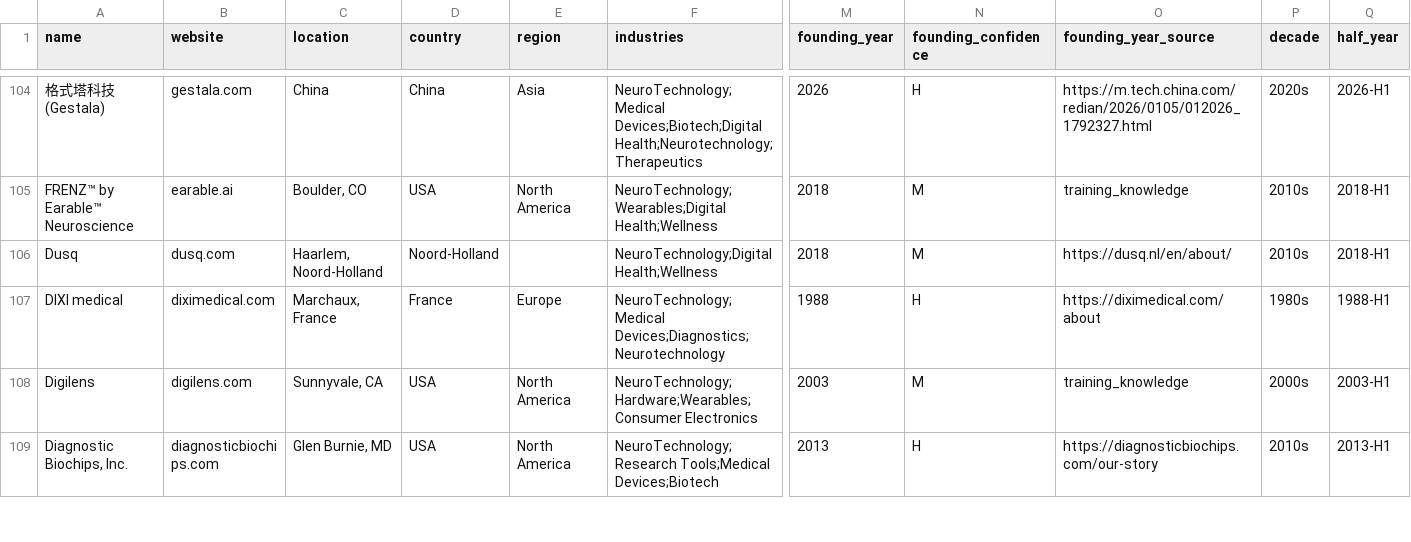
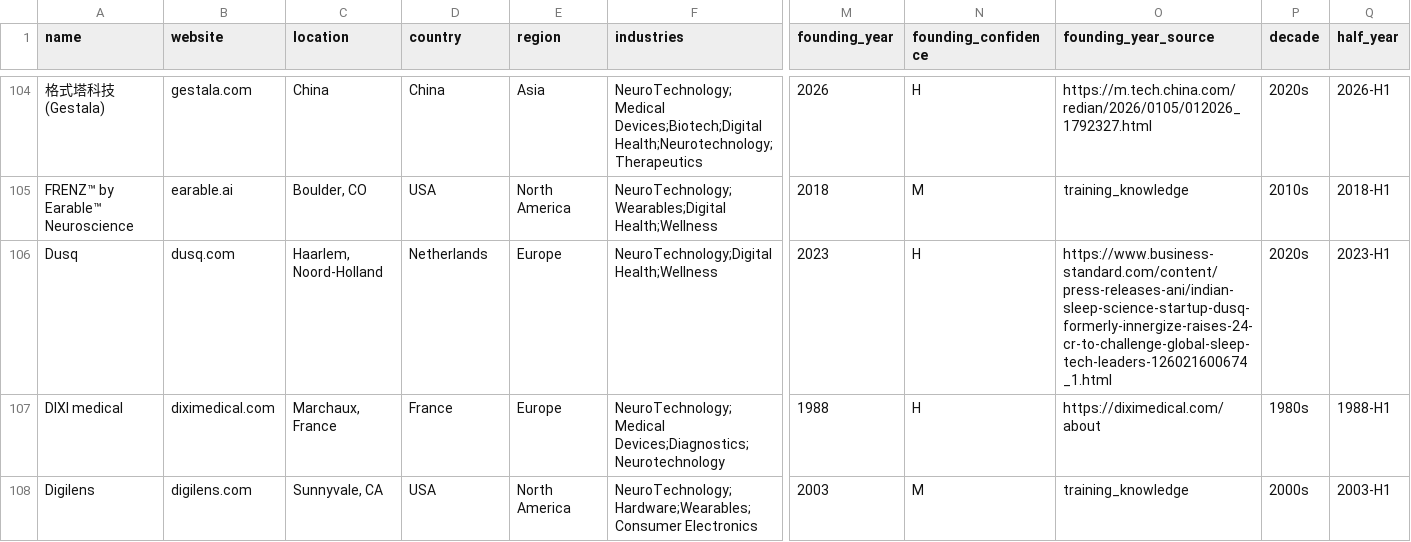
Before and after one commit to PershinIlya/NeurotechBoard, a CSV file: data/processed/neurotech_enriched.csv, drawn as a sheet; only a part is shown, gaps mark what is left out; the shorter side is filled out with more unchanged rows; the diff names each change by its address in the sheet, - before the commit and + after, or states it on an @@ line.

Commit message:
Fix Dusq: wrong domain → wrong company → wrong year (v0.1.2 error)
v0.1.2 classified Dusq as "sustainable baby clothing, not neurotech at
all" with founding_year 2018 and source dusq.nl/en/about. This was
completely wrong. Root cause: I went to dusq.nl (unrelated Dutch
clothing brand) instead of the actual reccy-listed website dusq.com.

dusq.com is DUSQ, a legitimate Indian sleep-science startup (formerly
InnerGize, Shark Tank India) founded 2023 by Dr. Siddhant Bhargava,
Shalmali Kadu, and Mitansh Khurana. Raised ₹24 Cr seed in Feb 2026
from Fireside Ventures and Antler India. Fully on-topic as neurotech.

Corrections:
- founding_year: 2018 (M) → 2023 (H)
- source URL: dusq.nl → Business Standard press release
- reccy_discrepancies.md: entry rewritten, removes false "not neurotech"
  claim, adds new country mismatch (reccy says Netherlands, actually India)
- COUNTRY_MAP: added Noord-Holland, Zuid-Holland, Amsterdam → Netherlands
  (pre-existing bug surfaced by this row — previously Dusq's country
  field was literally "Noord-Holland" instead of "Netherlands")
- Netherlands country count: 6 → 7; Europe region: 100 → 101

Lesson logged in memory: always use the exact website column from
reccy's raw dump verbatim, never guess domains from company name + TLD.

```diff
--- a/data/processed/neurotech_enriched.csv
+++ b/data/processed/neurotech_enriched.csv
-D106 (country): Noord-Holland
+D106 (country): Netherlands
-E106 (region): (empty)
+E106 (region): Europe
-M106 (founding_year): 2018
+M106 (founding_year): 2023
-N106 (founding_confidence): M
+N106 (founding_confidence): H
-O106 (founding_year_source): https://dusq.nl/en/about/
+O106 (founding_year_source): https://www.business-standard.com/content/press-releases-ani/indian-sleep-science-startup-dusq-formerly-innergize-raises-24-cr-to-challenge-global-sleep-tech-leaders-126021600674_1.html
-P106 (decade): 2010s
+P106 (decade): 2020s
-Q106 (half_year): 2018-H1
+Q106 (half_year): 2023-H1
```
Also changed, not shown: 2 other files.
